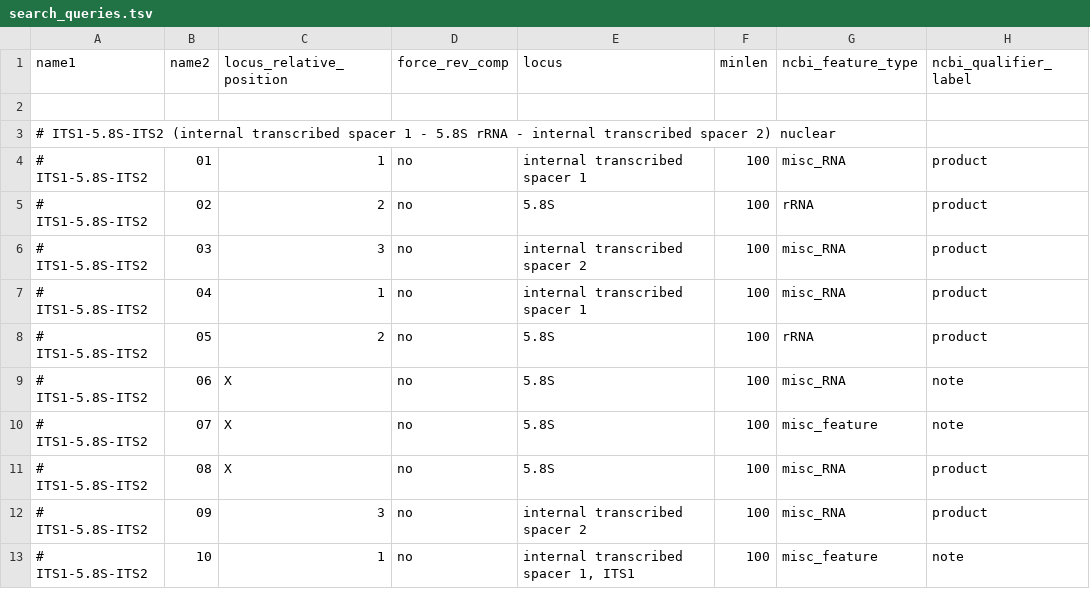
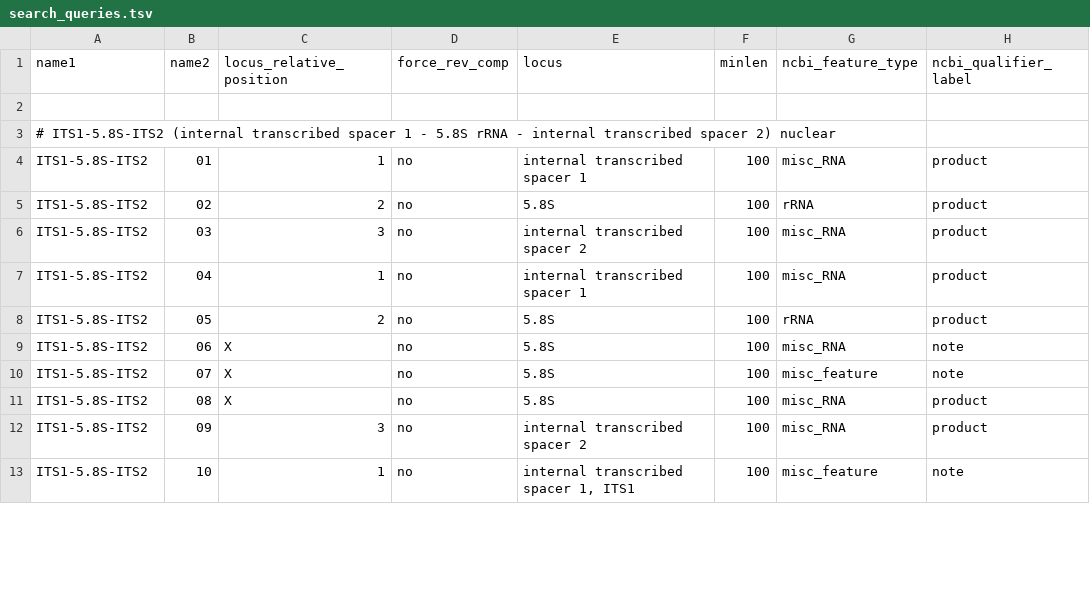
Before and after one commit to karolisr/PhyloMill, a TSV file: supermatrix/test_data/search_queries.tsv, drawn as a sheet; only a part is shown; the diff covers the shown part only; the diff names each change by its address in the sheet, - before the commit and + after, or states it on an @@ line.

```diff
--- a/supermatrix/test_data/search_queries.tsv
+++ b/supermatrix/test_data/search_queries.tsv
-A4:A13 (name1): # ITS1-5.8S-ITS2
+A4:A13 (name1): ITS1-5.8S-ITS2
```
Also changed, not shown: 24 edited cells elsewhere in this file, 1 other file.
